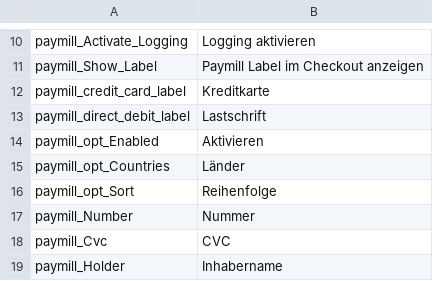
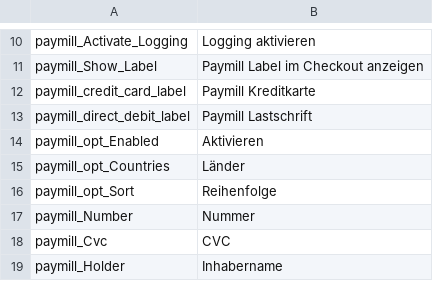
Before and after one commit to paymill/paymill-magento, a CSV file: app/locale/de_DE/Paymill_Paymill.csv, drawn as a sheet; only a part is shown, gaps mark what is left out.

Commit message:
Fixed locale files and added more distinct names for the admin  view labels of the payments

```diff
--- a/app/locale/de_DE/Paymill_Paymill.csv
+++ b/app/locale/de_DE/Paymill_Paymill.csv
@@ -11,4 +11,4 @@
 "paymill_Show_Label","Paymill Label im Checkout anzeigen"
-"paymill_credit_card_label","Kreditkarte"
-"paymill_direct_debit_label","Lastschrift"
+"paymill_credit_card_label","Paymill Kreditkarte"
+"paymill_direct_debit_label","Paymill Lastschrift"
 "paymill_opt_Enabled","Aktivieren"
```
Also changed, not shown: app/locale/en_GB/Paymill_Paymill.csv, app/locale/en_US/Paymill_Paymill.csv.
